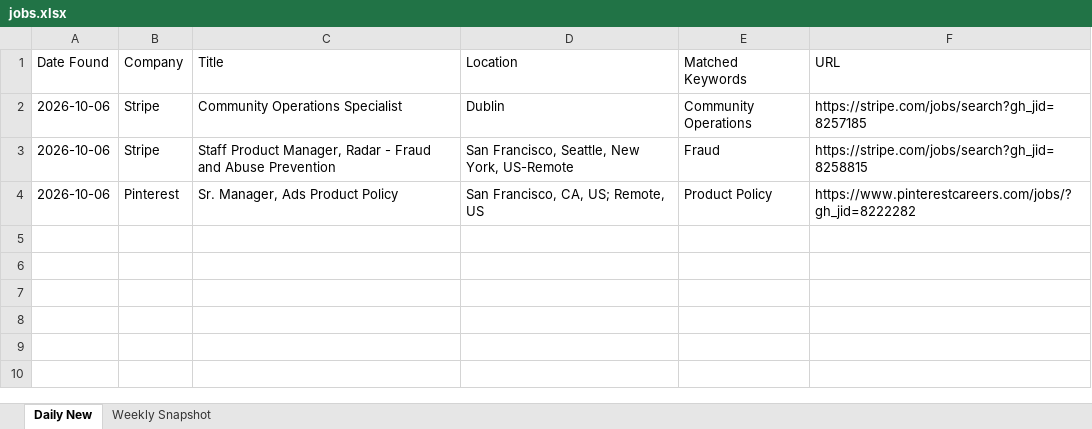
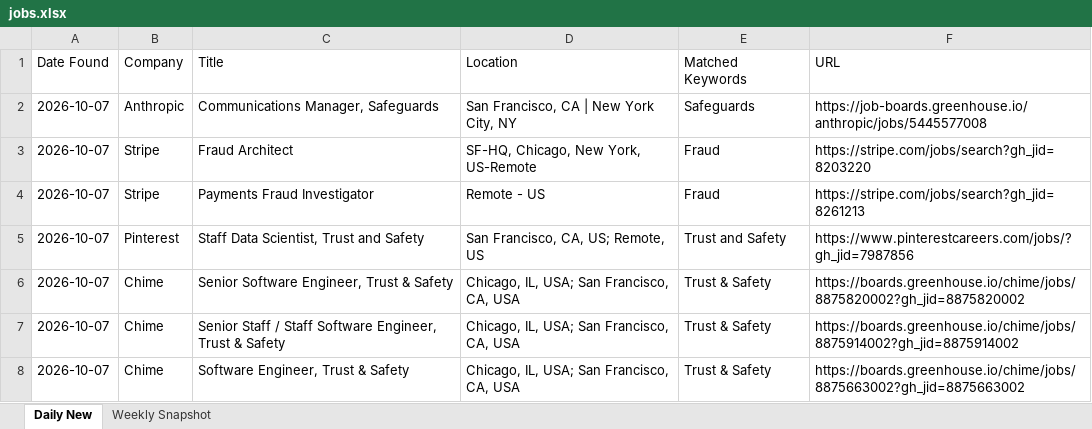
Before and after one commit to Aaradhyaa717/JobAgent, an Excel workbook: data/jobs.xlsx, sheet Daily New, drawn as a sheet; values as stored, in another font and other column widths than the file's, no borders; removed rows and columns are numbered as before the commit, all else as after; the diff names each change by its address in the sheet, - before the commit and + after, or states it on an @@ line.

```diff
--- a/data/jobs.xlsx (sheet Daily New)
+++ b/data/jobs.xlsx (sheet Daily New)
-row 2: 2026-10-06 | Stripe | Community Operations Specialist | Dublin | Community Operations | https://stripe.com/jobs/search?gh_jid=8257185
+row 2: 2026-10-07 | Anthropic | Communications Manager, Safeguards | San Francisco, CA | New York City, NY | Safeguards | https://job-boards.greenhouse.io/anthropic/jobs/5445577008
-A3 (Date Found): 2026-10-06
+A3 (Date Found): 2026-10-07
-C3 (Title): Staff Product Manager, Radar - Fraud and Abuse Prevention
+C3 (Title): Fraud Architect
-D3 (Location): San Francisco, Seattle, New York, US-Remote
+D3 (Location): SF-HQ, Chicago, New York, US-Remote
-F3 (URL): https://stripe.com/jobs/search?gh_jid=8258815
+F3 (URL): https://stripe.com/jobs/search?gh_jid=8203220
+row 4: 2026-10-07 | Stripe | Payments Fraud Investigator | Remote - US | Fraud | https://stripe.com/jobs/search?gh_jid=8261213
-A5 (Date Found): 2026-10-06
+A5 (Date Found): 2026-10-07
-C5 (Title): Sr. Manager, Ads Product Policy
+C5 (Title): Staff Data Scientist, Trust and Safety
-E5 (Matched Keywords): Product Policy
+E5 (Matched Keywords): Trust and Safety
-F5 (URL): https://www.pinterestcareers.com/jobs/?gh_jid=8222282
+F5 (URL): https://www.pinterestcareers.com/jobs/?gh_jid=7987856
+row 6: 2026-10-07 | Chime | Senior Software Engineer, Trust & Safety | Chicago, IL, USA; San Francisco, CA, USA | Trust & Safety | https://boards.greenhouse.io/chime/jobs/8875820002?gh_jid=8875820002
+row 7: 2026-10-07 | Chime | Senior Staff / Staff Software Engineer, Trust & Safety | Chicago, IL, USA; San Francisco, CA, USA | Trust & Safety | https://boards.greenhouse.io/chime/jobs/8875914002?gh_jid=8875914002
+row 8: 2026-10-07 | Chime | Software Engineer, Trust & Safety | Chicago, IL, USA; San Francisco, CA, USA | Trust & Safety | https://boards.greenhouse.io/chime/jobs/8875663002?gh_jid=8875663002
```
Also changed, not shown: 1 other file.
